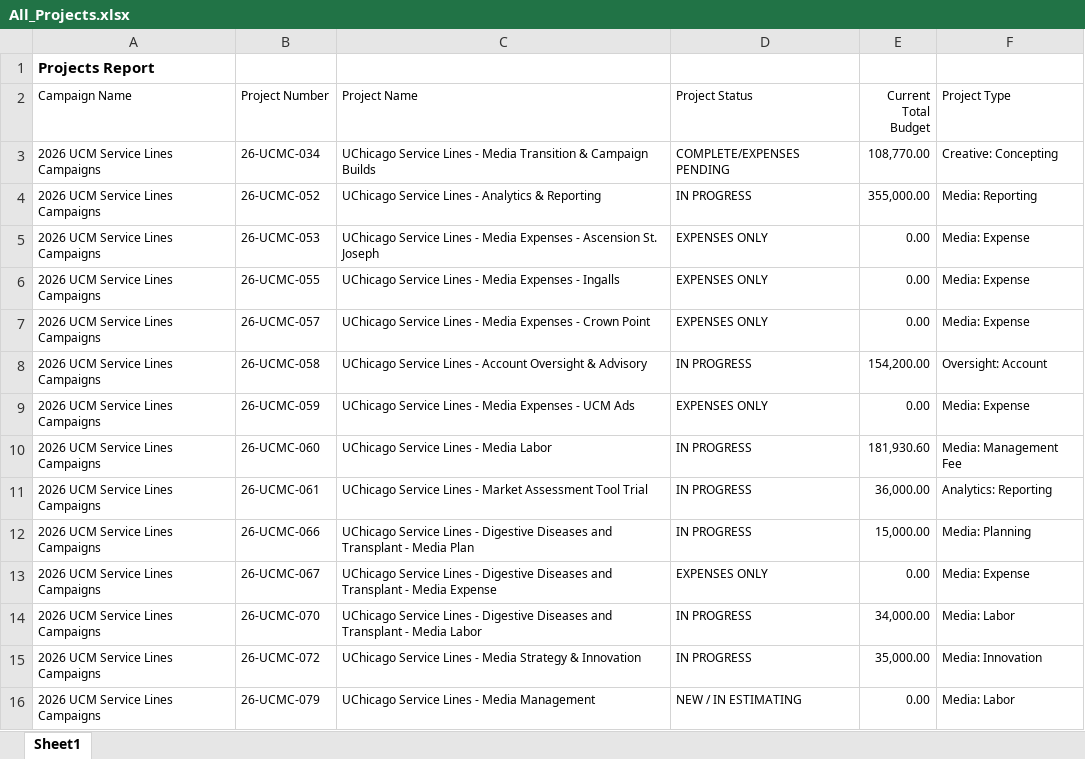
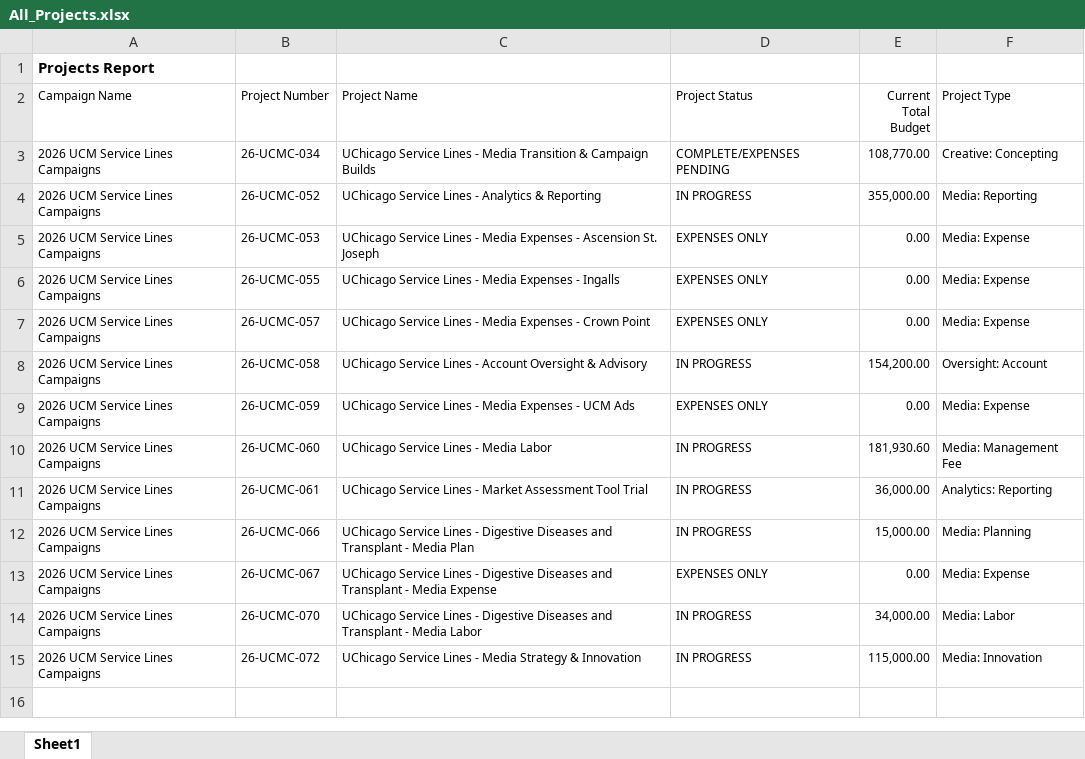
Before and after one commit to BPDlisaarunyon/UCM-Service-Lines-Burn-Dashboard, an Excel workbook: data/All_Projects.xlsx, sheet Sheet1, drawn as a sheet; values as stored, in another font and other column widths than the file's, no borders; the diff names each change by its address in the sheet, - before the commit and + after, or states it on an @@ line.

Commit message:
Auto-update All_Projects.xlsx - 2026-09-26

```diff
--- a/data/All_Projects.xlsx (sheet Sheet1)
+++ b/data/All_Projects.xlsx (sheet Sheet1)
-E15 (Current Total Budget): 35,000.00
+E15 (Current Total Budget): 115,000.00
-row 16: 2026 UCM Service Lines Campaigns | 26-UCMC-079 | UChicago Service Lines - Media Management | NEW / IN ESTIMATING | 0.00 | Media: Labor
```
